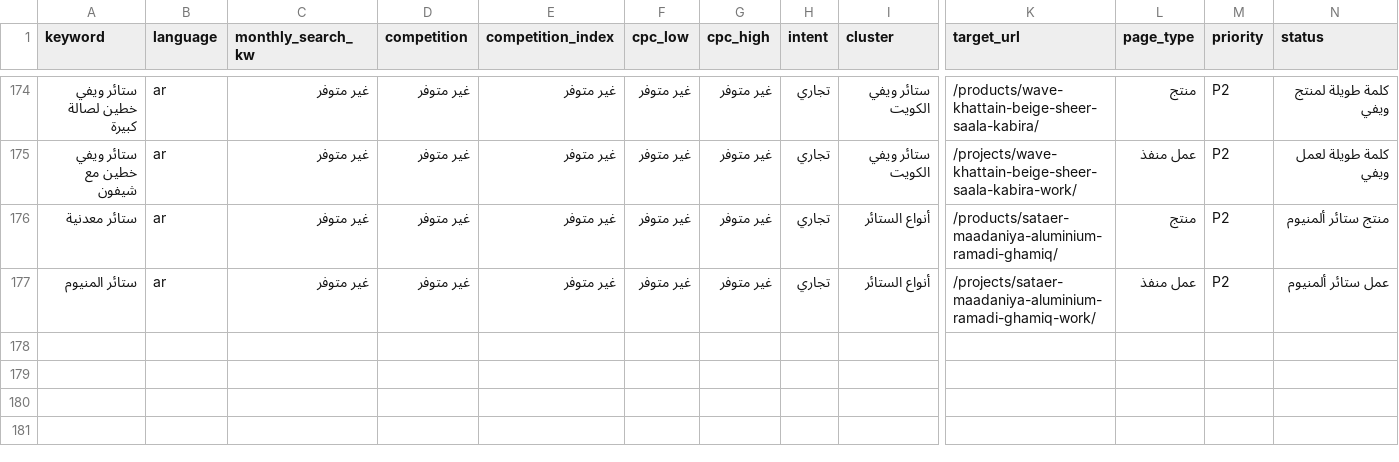
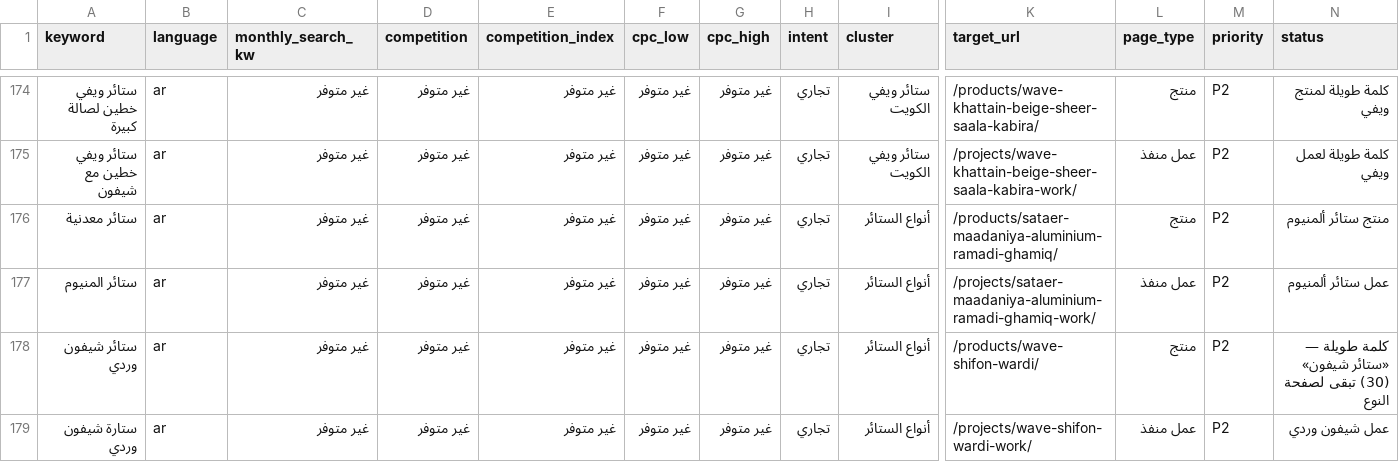
Before and after one commit to stayerkw/stayerkw.github.io, a CSV file: seo/keyword-master.csv, drawn as a sheet; only a part is shown, gaps mark what is left out; rows hold the shown columns only; the diff names each change by its address in the sheet, - before the commit and + after, or states it on an @@ line.

```diff
--- a/seo/keyword-master.csv
+++ b/seo/keyword-master.csv
+row 178: ستائر شيفون وردي | ar | غير متوفر | غير متوفر | غير متوفر | غير متوفر | غير متوفر | تجاري | أنواع الستائر | /products/wave-shifon-wardi/ | منتج | P2 | كلمة طويلة — «ستائر شيفون» (30) تبقى لصفحة النوع
+row 179: ستارة شيفون وردي | ar | غير متوفر | غير متوفر | غير متوفر | غير متوفر | غير متوفر | تجاري | أنواع الستائر | /projects/wave-shifon-wardi-work/ | عمل منفذ | P2 | عمل شيفون وردي
```
Also changed, not shown: 7 other files.
